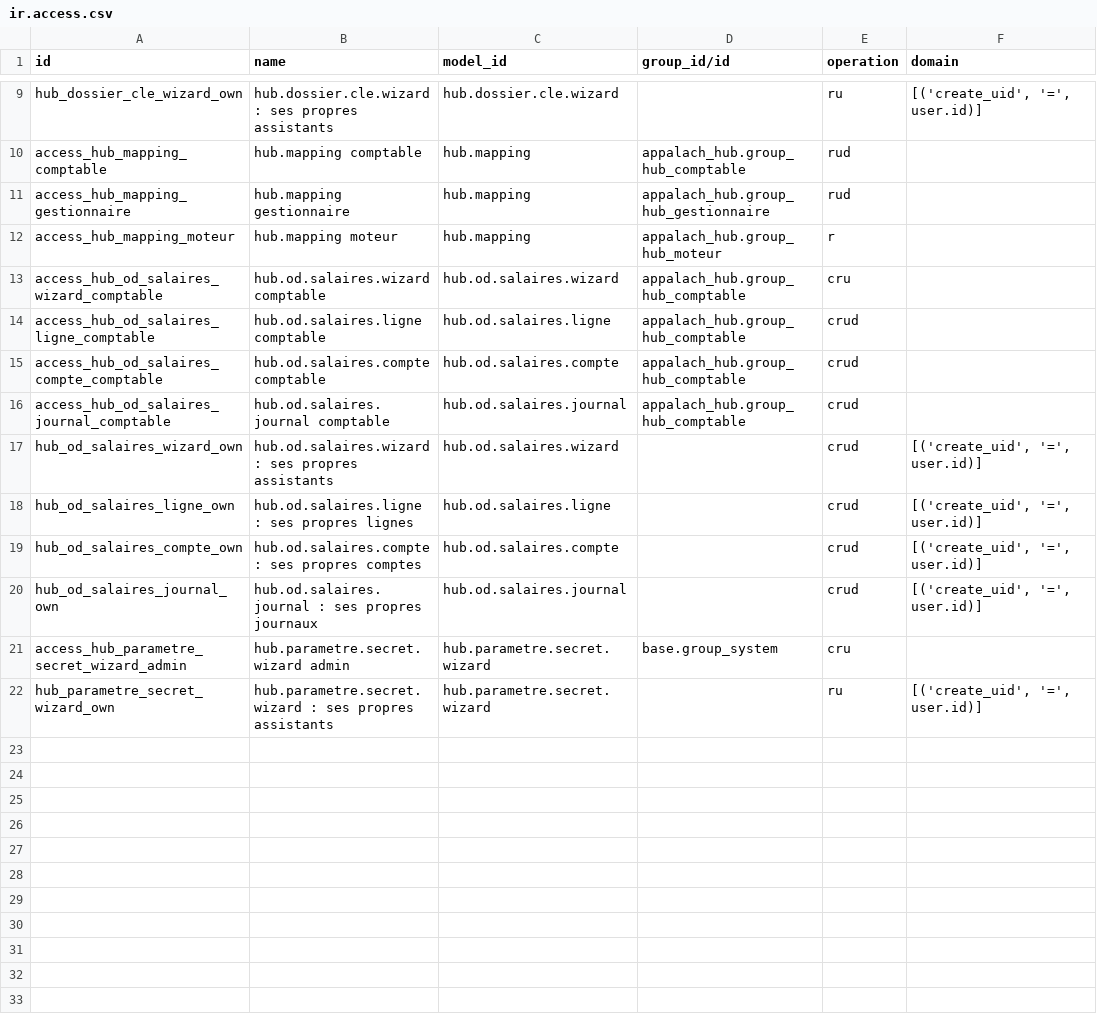
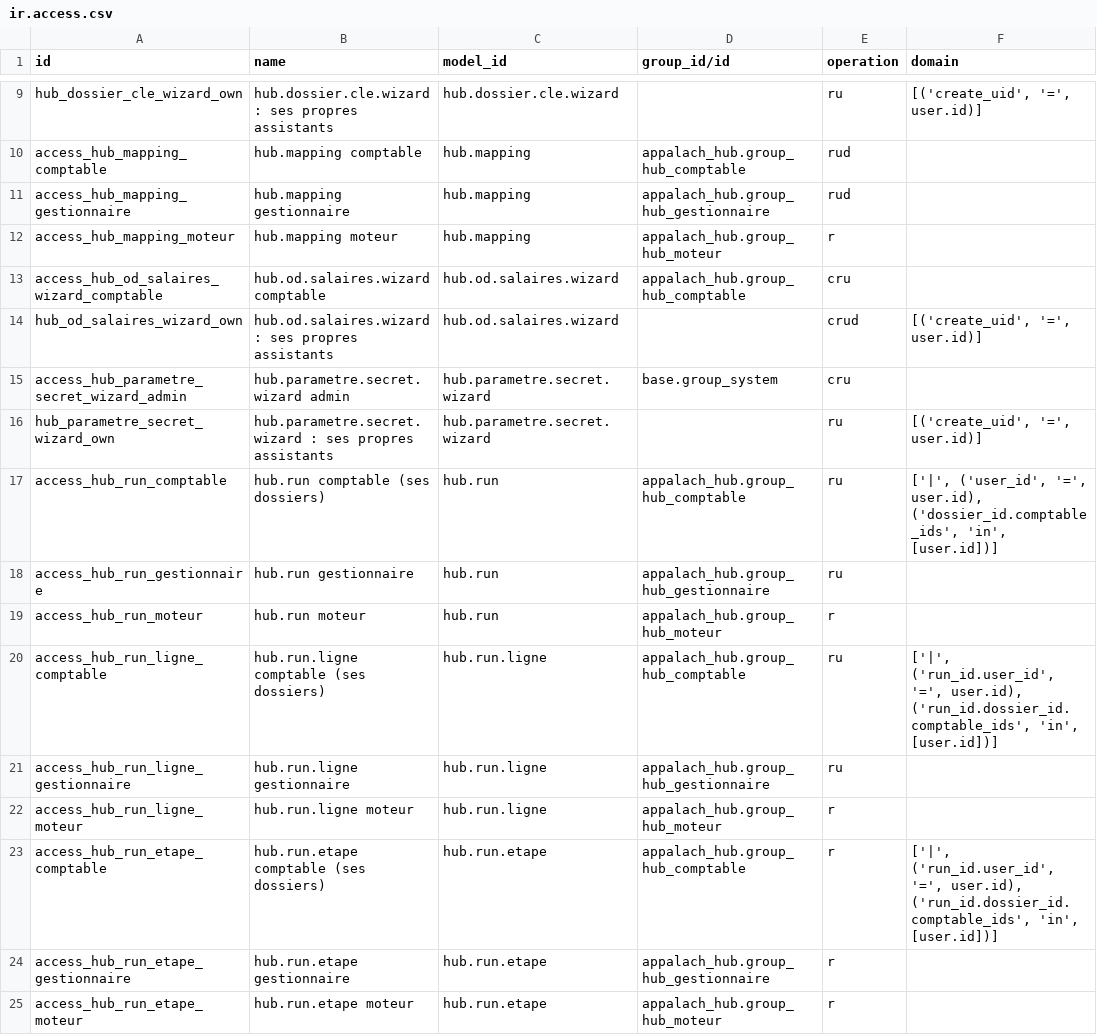
Before and after one commit to odooa/hub_odoo, a CSV file: appalach_hub/security/ir.access.csv, drawn as a sheet; only a part is shown, gaps mark what is left out.

```diff
--- a/appalach_hub/security/ir.access.csv
+++ b/appalach_hub/security/ir.access.csv
@@ -13,10 +13,13 @@ access_hub_mapping_moteur,hub.mapping moteur,hub.mapping,appalach_hub.group_hub_
 access_hub_od_salaires_wizard_comptable,hub.od.salaires.wizard comptable,hub.od.salaires.wizard,appalach_hub.group_hub_comptable,cru,
-access_hub_od_salaires_ligne_comptable,hub.od.salaires.ligne comptable,hub.od.salaires.ligne,appalach_hub.group_hub_comptable,crud,
-access_hub_od_salaires_compte_comptable,hub.od.salaires.compte comptable,hub.od.salaires.compte,appalach_hub.group_hub_comptable,crud,
-access_hub_od_salaires_journal_comptable,hub.od.salaires.journal comptable,hub.od.salaires.journal,appalach_hub.group_hub_comptable,crud,
 hub_od_salaires_wizard_own,hub.od.salaires.wizard : ses propres assistants,hub.od.salaires.wizard,,crud,"[('create_uid', '=', user.id)]"
-hub_od_salaires_ligne_own,hub.od.salaires.ligne : ses propres lignes,hub.od.salaires.ligne,,crud,"[('create_uid', '=', user.id)]"
-hub_od_salaires_compte_own,hub.od.salaires.compte : ses propres comptes,hub.od.salaires.compte,,crud,"[('create_uid', '=', user.id)]"
-hub_od_salaires_journal_own,hub.od.salaires.journal : ses propres journaux,hub.od.salaires.journal,,crud,"[('create_uid', '=', user.id)]"
 access_hub_parametre_secret_wizard_admin,hub.parametre.secret.wizard admin,hub.parametre.secret.wizard,base.group_system,cru,
 hub_parametre_secret_wizard_own,hub.parametre.secret.wizard : ses propres assistants,hub.parametre.secret.wizard,,ru,"[('create_uid', '=', user.id)]"
+access_hub_run_comptable,hub.run comptable (ses dossiers),hub.run,appalach_hub.group_hub_comptable,ru,"['|', ('user_id', '=', user.id), ('dossier_id.comptable_ids', 'in', [user.id])]"
+access_hub_run_gestionnaire,hub.run gestionnaire,hub.run,appalach_hub.group_hub_gestionnaire,ru,
+access_hub_run_moteur,hub.run moteur,hub.run,appalach_hub.group_hub_moteur,r,
+access_hub_run_ligne_comptable,hub.run.ligne comptable (ses dossiers),hub.run.ligne,appalach_hub.group_hub_comptable,ru,"['|', ('run_id.user_id', '=', user.id), ('run_id.dossier_id.comptable_ids', 'in', [user.id])]"
+access_hub_run_ligne_gestionnaire,hub.run.ligne gestionnaire,hub.run.ligne,appalach_hub.group_hub_gestionnaire,ru,
+access_hub_run_ligne_moteur,hub.run.ligne moteur,hub.run.ligne,appalach_hub.group_hub_moteur,r,
+access_hub_run_etape_comptable,hub.run.etape comptable (ses dossiers),hub.run.etape,appalach_hub.group_hub_comptable,r,"['|', ('run_id.user_id', '=', user.id), ('run_id.dossier_id.comptable_ids', 'in', [user.id])]"
+access_hub_run_etape_gestionnaire,hub.run.etape gestionnaire,hub.run.etape,appalach_hub.group_hub_gestionnaire,r,
+access_hub_run_etape_moteur,hub.run.etape moteur,hub.run.etape,appalach_hub.group_hub_moteur,r,
```
Also changed, not shown: 21 other files.
